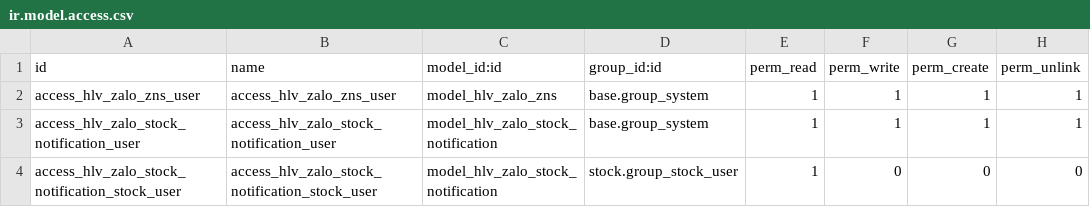
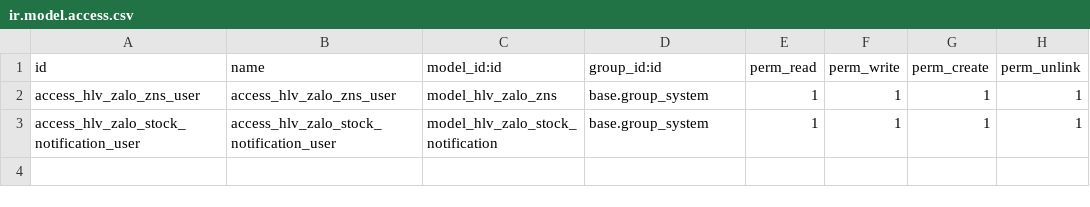
Before and after one commit to hivongseth2/HLV-odoo-crm, a CSV file: custom_addons/hlv_zalo_zns/security/ir.model.access.csv, drawn as a sheet; the diff names each change by its address in the sheet, - before the commit and + after, or states it on an @@ line.

Commit message:
feat: implement OAuth callback for stock notifications and enhance token management

```diff
--- a/custom_addons/hlv_zalo_zns/security/ir.model.access.csv
+++ b/custom_addons/hlv_zalo_zns/security/ir.model.access.csv
-row 4: access_hlv_zalo_stock_notification_stock_user | access_hlv_zalo_stock_notification_stock_user | model_hlv_zalo_stock_notification | stock.group_stock_user | 1 | 0 | 0 | 0
```
Also changed, not shown: 4 other files.
